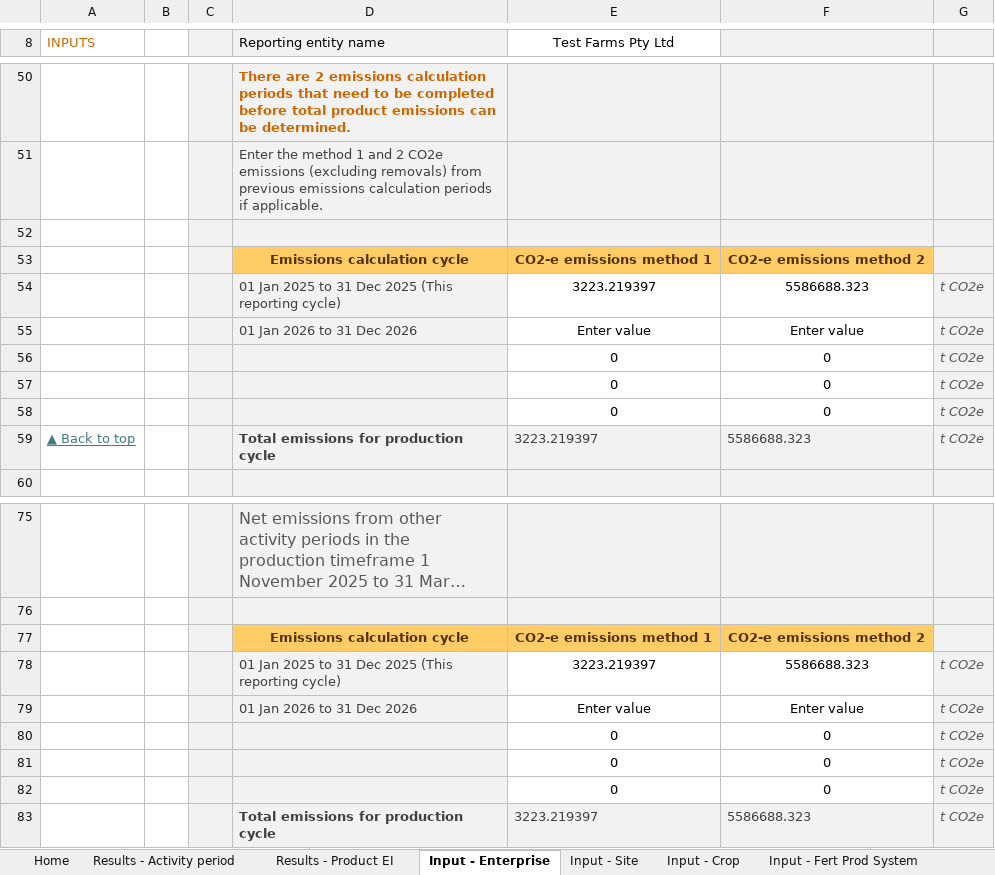
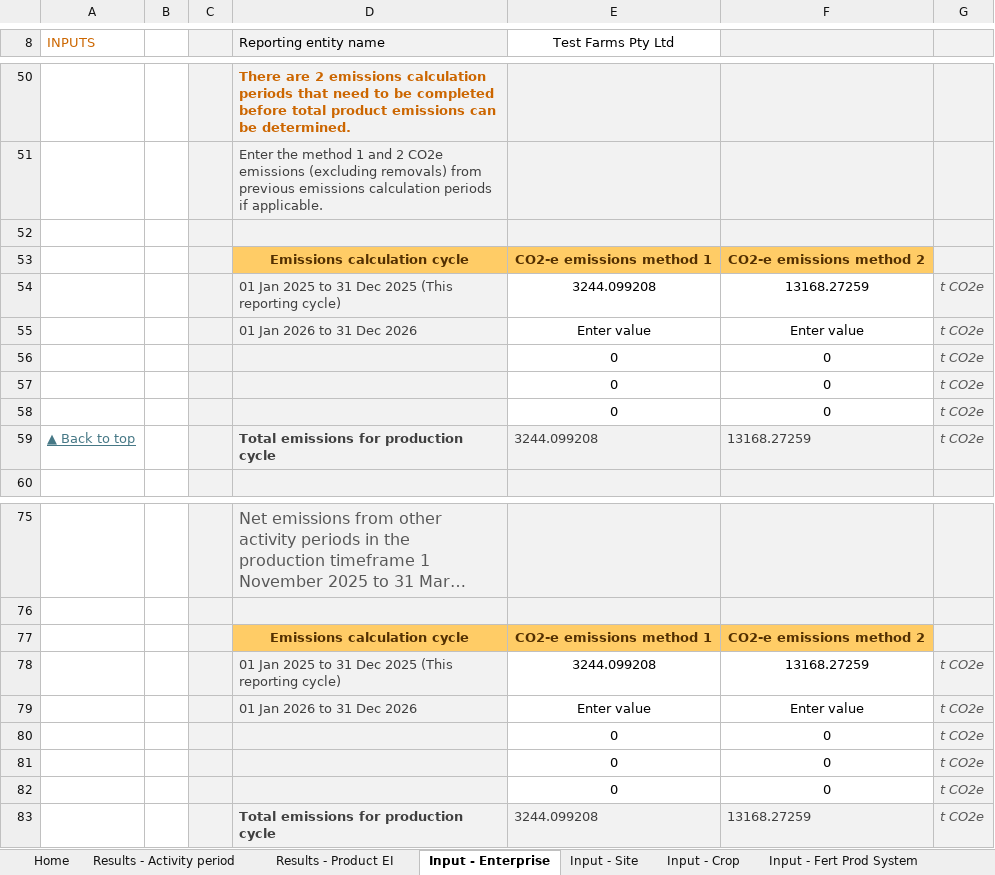
Before and after one commit to zneagcrc/GAF-VEERG-Functions, an Excel workbook: Excel/Enterprises/Enterprise_CroppingGrains_WIP_v01_expanded.xlsx, sheet Input - Enterprise, drawn as a sheet; only a part is shown, gaps mark what is left out; long unchanged cells end in …; values as stored, in another font and other column widths than the file's, no borders; table styles not drawn; the diff names each change by its address in the sheet, - before the commit and + after, or states it on an @@ line.

```diff
--- a/Excel/Enterprises/Enterprise_CroppingGrains_WIP_v01_expanded.xlsx (sheet Input - Enterprise)
+++ b/Excel/Enterprises/Enterprise_CroppingGrains_WIP_v01_expanded.xlsx (sheet Input - Enterprise)
-E54 (Test Farms Pty Ltd): 3223.219397
+E54 (Test Farms Pty Ltd): 3244.099208
-F54: 5586688.323
+F54: 13168.27259
-E59 (Test Farms Pty Ltd): 3223.219397
+E59 (Test Farms Pty Ltd): 3244.099208
-F59: 5586688.323
+F59: 13168.27259
-E78 (Test Farms Pty Ltd): 3223.219397
+E78 (Test Farms Pty Ltd): 3244.099208
-F78: 5586688.323
+F78: 13168.27259
-E83 (Test Farms Pty Ltd): 3223.219397
+E83 (Test Farms Pty Ltd): 3244.099208
-F83: 5586688.323
+F83: 13168.27259
```
Also changed, not shown: sheet 15 Scope 3, sheet Results - Product EI, sheet Results - Activity period, sheet 5.5.1.1-2 Leaching and runoff, formulas that keep their value, charts or pictures, Excel/Enterprises/Enterprise_Feedlot_WIP_v01_expanded.xlsx, Excel/Enterprises/Enterprise_Swine_WIP_v01_expanded.xlsx, 11 other files.
